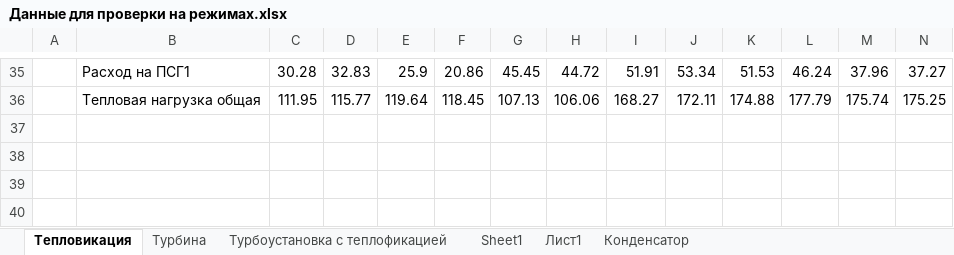
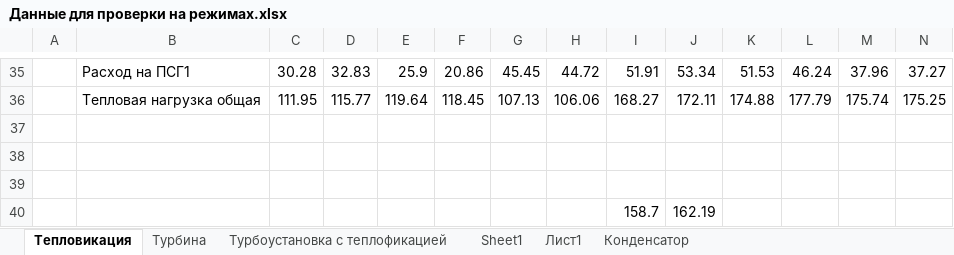
Before and after one commit to maksimovia/GZ, an Excel workbook: Данные для проверки на режимах.xlsx, sheet Тепловикация, drawn as a sheet; only a part is shown, gaps mark what is left out; values as stored, in another font and other column widths than the file's, no borders; rows hold the shown columns only; the diff names each change by its address in the sheet, - before the commit and + after, or states it on an @@ line.

```diff
--- a/Данные для проверки на режимах.xlsx (sheet Тепловикация)
+++ b/Данные для проверки на режимах.xlsx (sheet Тепловикация)
+row 37: (empty)
+row 38: (empty)
+row 39: (empty)
+row 40:  |  |  |  |  |  |  |  | 158.7 | 162.19
```
Also changed, not shown: input.xlsx, streams.xlsx, 7 other files.
